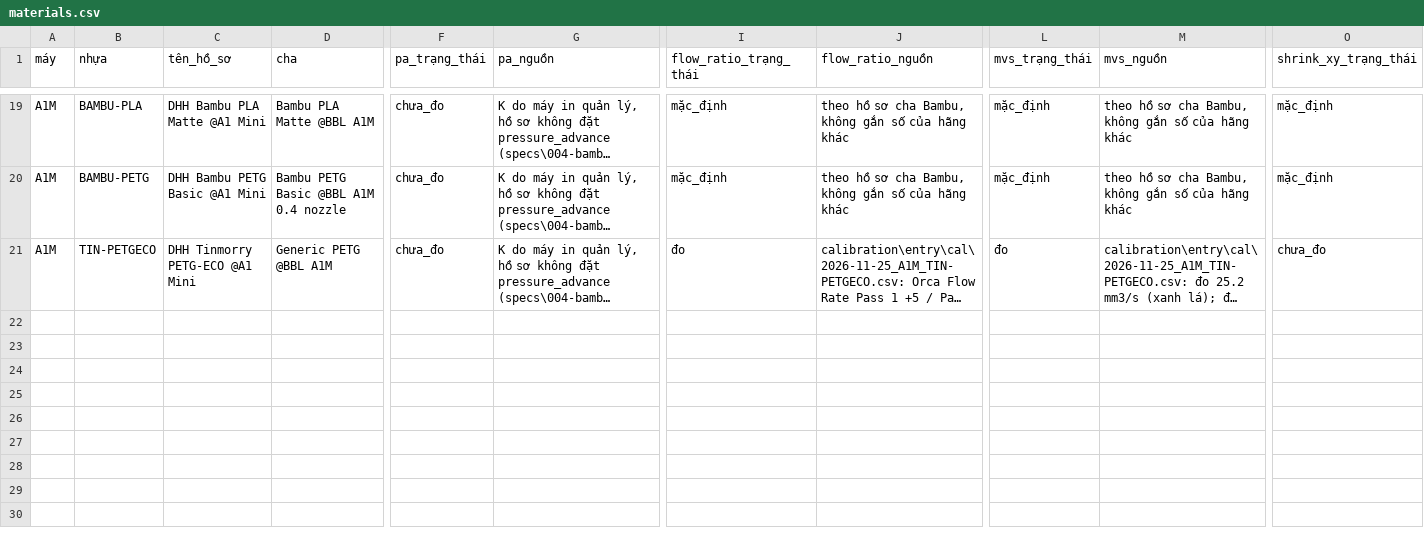
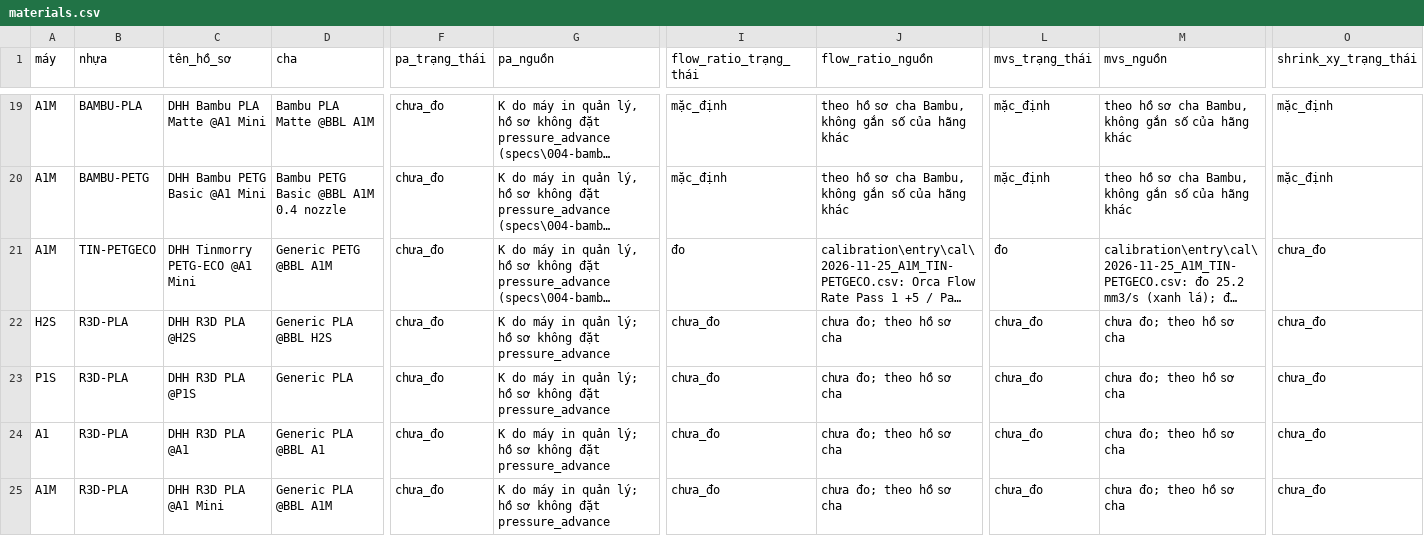
Before and after one commit to dctien812/DHH-3D-Printers, a CSV file: profiles/src/materials.csv, drawn as a sheet; only a part is shown, gaps mark what is left out; long unchanged cells end in …; rows hold the shown columns only; the diff names each change by its address in the sheet, - before the commit and + after, or states it on an @@ line.

```diff
--- a/profiles/src/materials.csv
+++ b/profiles/src/materials.csv
+row 22: H2S | R3D-PLA | DHH R3D PLA @H2S | Generic PLA @BBL H2S | chưa_đo | K do máy in quản lý; hồ sơ không đặt pressure_advance | chưa_đo | chưa đo; theo hồ sơ cha | chưa_đo | chưa đo; theo hồ sơ cha | chưa_đo
+row 23: P1S | R3D-PLA | DHH R3D PLA @P1S | Generic PLA | chưa_đo | K do máy in quản lý; hồ sơ không đặt pressure_advance | chưa_đo | chưa đo; theo hồ sơ cha | chưa_đo | chưa đo; theo hồ sơ cha | chưa_đo
+row 24: A1 | R3D-PLA | DHH R3D PLA @A1 | Generic PLA @BBL A1 | chưa_đo | K do máy in quản lý; hồ sơ không đặt pressure_advance | chưa_đo | chưa đo; theo hồ sơ cha | chưa_đo | chưa đo; theo hồ sơ cha | chưa_đo
+row 25: A1M | R3D-PLA | DHH R3D PLA @A1 Mini | Generic PLA @BBL A1M | chưa_đo | K do máy in quản lý; hồ sơ không đặt pressure_advance | chưa_đo | chưa đo; theo hồ sơ cha | chưa_đo | chưa đo; theo hồ sơ cha | chưa_đo
```
Also changed, not shown: 4 other files.
